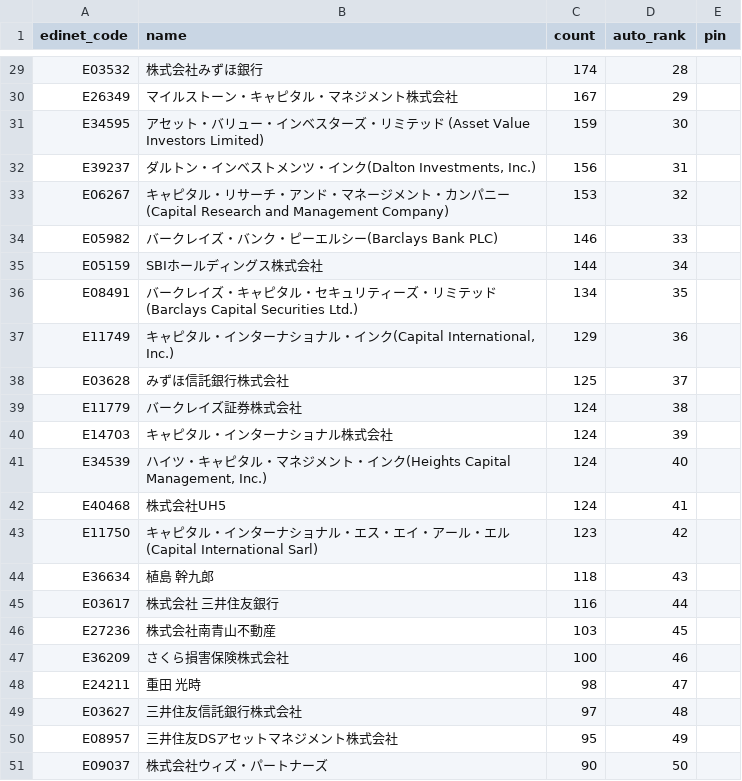
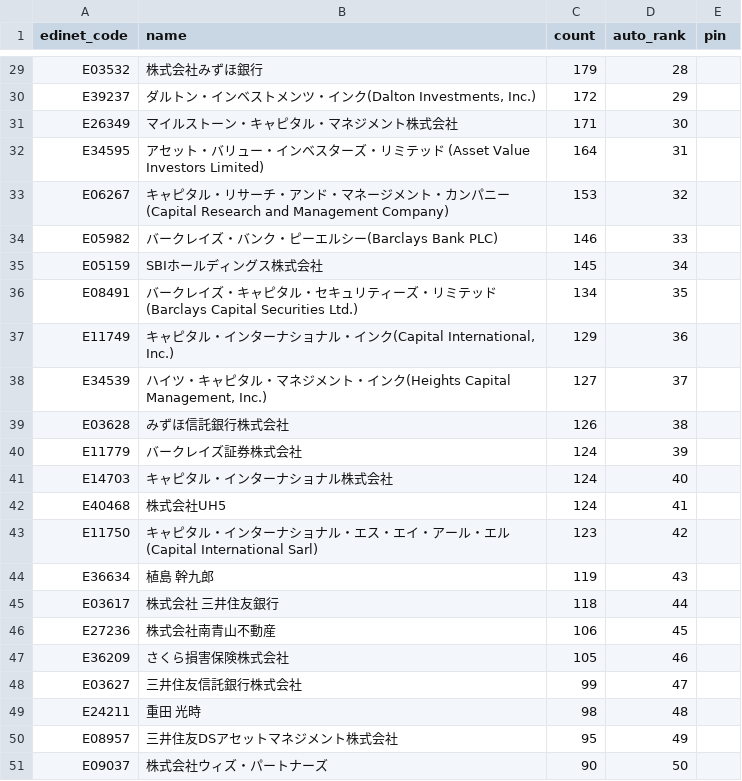
Before and after one commit to oo12takemaru-create/stock-trading-, a CSV file: data/holders_featured.csv, drawn as a sheet; only a part is shown, gaps mark what is left out; removed rows and columns are numbered as before the commit, all else as after; the diff covers the shown part only; the diff names each change by its address in the sheet, - before the commit and + after, or states it on an @@ line.

```diff
--- a/data/holders_featured.csv
+++ b/data/holders_featured.csv
-C29 (count): 174
+C29 (count): 179
+row 30: E39237 | ダルトン・インベストメンツ・インク(Dalton Investments, Inc.) | 172 | 29
-C31 (count): 167
+C31 (count): 171
-D31 (auto_rank): 29
+D31 (auto_rank): 30
-C32 (count): 159
+C32 (count): 164
-D32 (auto_rank): 30
+D32 (auto_rank): 31
-row 32: E39237 | ダルトン・インベストメンツ・インク(Dalton Investments, Inc.) | 156 | 31
-C35 (count): 144
+C35 (count): 145
+row 38: E34539 | ハイツ・キャピタル・マネジメント・インク(Heights Capital Management, Inc.) | 127 | 37
-C39 (count): 125
+C39 (count): 126
-D39 (auto_rank): 37
+D39 (auto_rank): 38
-D40 (auto_rank): 38
+D40 (auto_rank): 39
-D41 (auto_rank): 39
+D41 (auto_rank): 40
-row 41: E34539 | ハイツ・キャピタル・マネジメント・インク(Heights Capital Management, Inc.) | 124 | 40
-C44 (count): 118
+C44 (count): 119
-C45 (count): 116
+C45 (count): 118
-C46 (count): 103
+C46 (count): 106
-C47 (count): 100
+C47 (count): 105
+row 48: E03627 | 三井住友信託銀行株式会社 | 99 | 47
-D49 (auto_rank): 47
+D49 (auto_rank): 48
-row 49: E03627 | 三井住友信託銀行株式会社 | 97 | 48
```
Also changed, not shown: 4 added rows, 4 removed rows and 26 edited cells elsewhere in this file, 2 other files.
